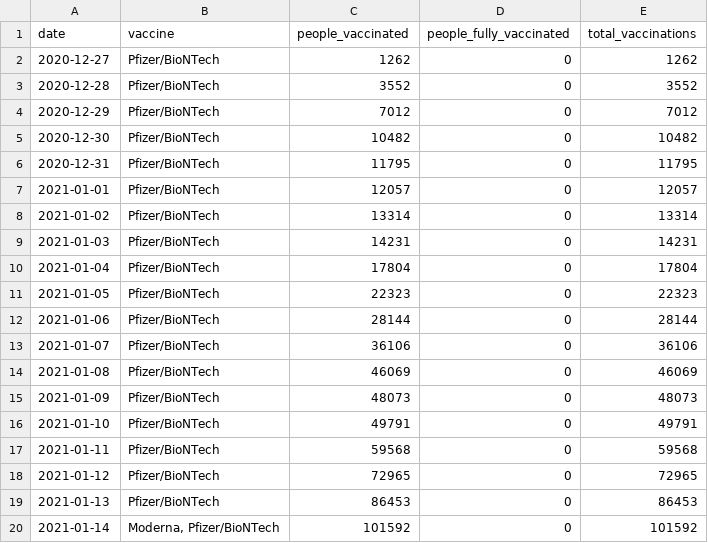
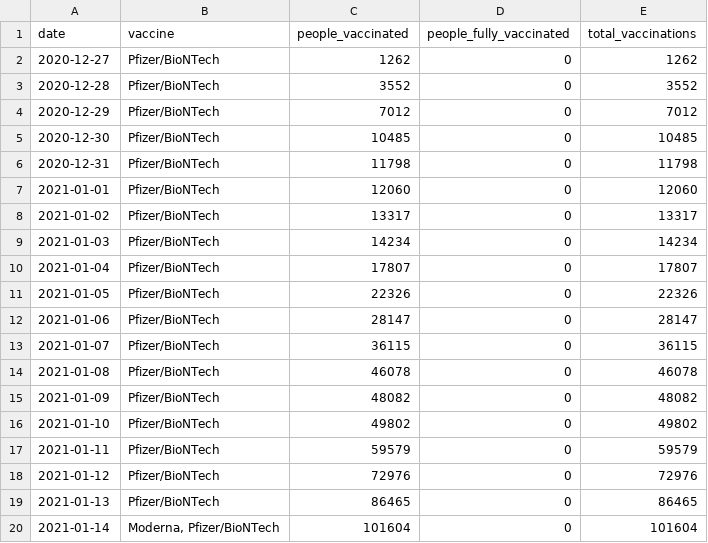
Before and after one commit to vykend/COVID19-Vaccination-Czechia, a CSV file: aggregation.csv, drawn as a sheet; only a part is shown; the diff covers the shown part only.

```diff
--- a/aggregation.csv
+++ b/aggregation.csv
@@ -4,17 +4,17 @@ date,vaccine,people_vaccinated,people_fully_vaccinated,total_vaccinations
 2020-12-29,Pfizer/BioNTech,7012,0,7012
-2020-12-30,Pfizer/BioNTech,10482,0,10482
-2020-12-31,Pfizer/BioNTech,11795,0,11795
-2021-01-01,Pfizer/BioNTech,12057,0,12057
-2021-01-02,Pfizer/BioNTech,13314,0,13314
-2021-01-03,Pfizer/BioNTech,14231,0,14231
-2021-01-04,Pfizer/BioNTech,17804,0,17804
-2021-01-05,Pfizer/BioNTech,22323,0,22323
-2021-01-06,Pfizer/BioNTech,28144,0,28144
-2021-01-07,Pfizer/BioNTech,36106,0,36106
-2021-01-08,Pfizer/BioNTech,46069,0,46069
-2021-01-09,Pfizer/BioNTech,48073,0,48073
-2021-01-10,Pfizer/BioNTech,49791,0,49791
-2021-01-11,Pfizer/BioNTech,59568,0,59568
-2021-01-12,Pfizer/BioNTech,72965,0,72965
-2021-01-13,Pfizer/BioNTech,86453,0,86453
-2021-01-14,"Moderna, Pfizer/BioNTech",101592,0,101592
+2020-12-30,Pfizer/BioNTech,10485,0,10485
+2020-12-31,Pfizer/BioNTech,11798,0,11798
+2021-01-01,Pfizer/BioNTech,12060,0,12060
+2021-01-02,Pfizer/BioNTech,13317,0,13317
+2021-01-03,Pfizer/BioNTech,14234,0,14234
+2021-01-04,Pfizer/BioNTech,17807,0,17807
+2021-01-05,Pfizer/BioNTech,22326,0,22326
+2021-01-06,Pfizer/BioNTech,28147,0,28147
+2021-01-07,Pfizer/BioNTech,36115,0,36115
+2021-01-08,Pfizer/BioNTech,46078,0,46078
+2021-01-09,Pfizer/BioNTech,48082,0,48082
+2021-01-10,Pfizer/BioNTech,49802,0,49802
+2021-01-11,Pfizer/BioNTech,59579,0,59579
+2021-01-12,Pfizer/BioNTech,72976,0,72976
+2021-01-13,Pfizer/BioNTech,86465,0,86465
+2021-01-14,"Moderna, Pfizer/BioNTech",101604,0,101604
```
Also changed, not shown: 1 added row and 121 edited cells elsewhere in this file, by_date_and_region.csv, by_manufacturer.csv, 1 other file.
